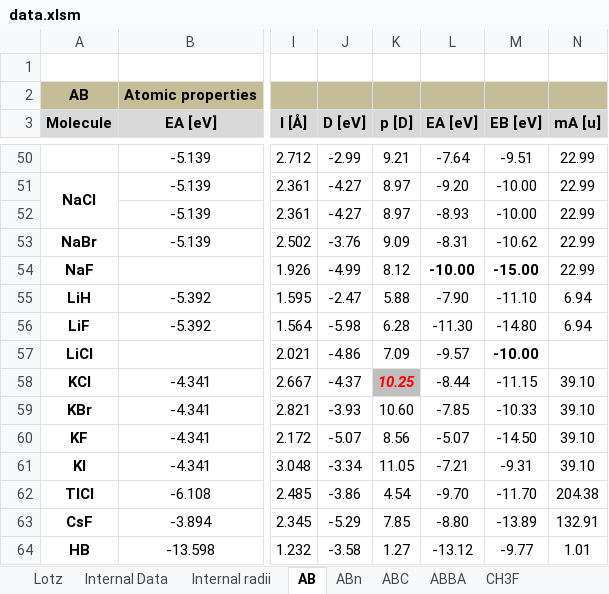
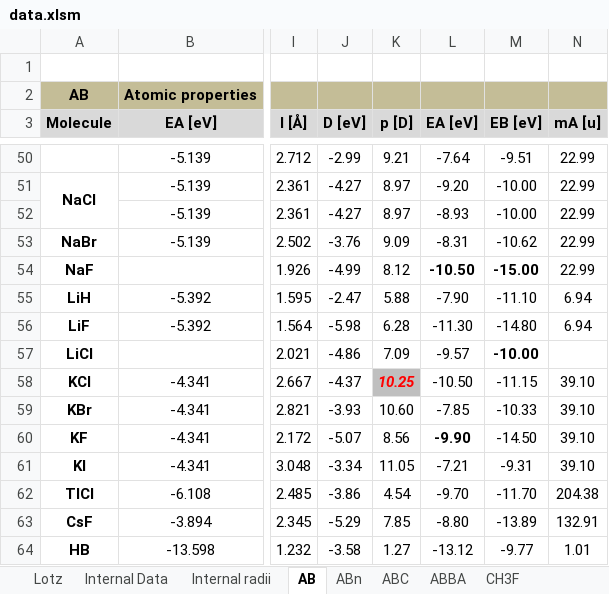
Before and after one commit to saekiamae/Project-Gorny, an Excel workbook: Mathematica Works/Molecules v5/data.xlsm, sheet AB, drawn as a sheet; only a part is shown, gaps mark what is left out; values as stored, in another font and other column widths than the file's, no borders; the diff names each change by its address in the sheet, - before the commit and + after, or states it on an @@ line.

```diff
--- a/Mathematica Works/Molecules v5/data.xlsm (sheet AB)
+++ b/Mathematica Works/Molecules v5/data.xlsm (sheet AB)
-L54 (EA [eV]): -10.00
+L54 (EA [eV]): -10.50
-L58 (EA [eV]): -8.44
+L58 (EA [eV]): -10.50
-L60 (EA [eV]): -5.07
+L60 (EA [eV]): -9.90
-L60 bold: off
+L60 bold: on
```
Also changed, not shown: 7 other files.
